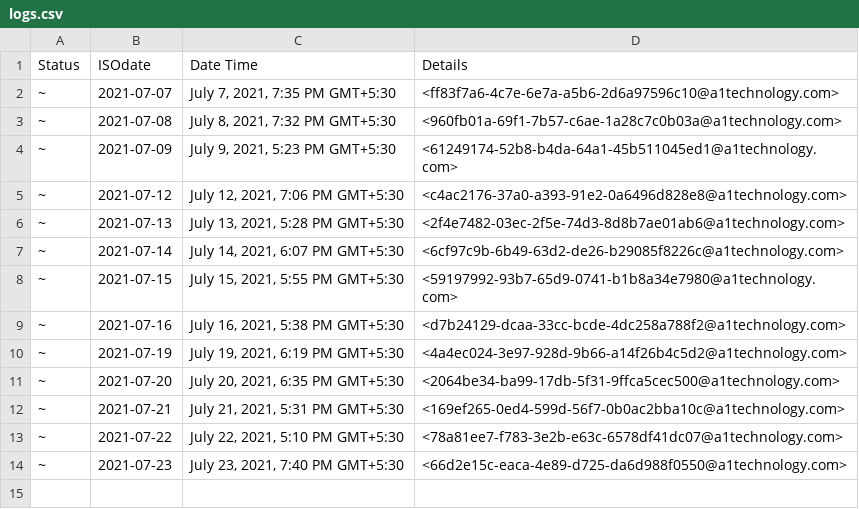
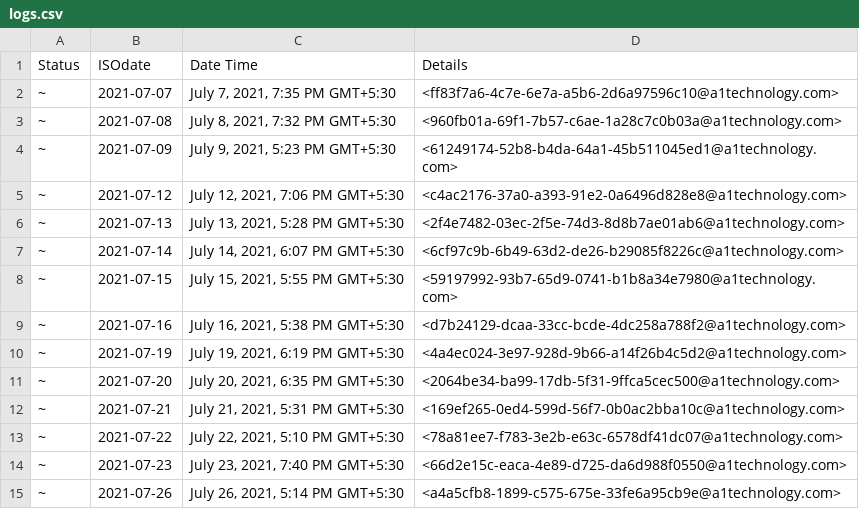
Before and after one commit to OmkarKirpan/sendMail, a CSV file: logs.csv, drawn as a sheet; the diff names each change by its address in the sheet, - before the commit and + after, or states it on an @@ line.

Commit message:
🚀 update logs.csv 📅2021-07-26

```diff
--- a/logs.csv
+++ b/logs.csv
+row 15: ~ | 2021-07-26 | July 26, 2021, 5:14 PM GMT+5:30 | <a4a5cfb8-1899-c575-675e-33fe6a95cb9e@a1technology.com>
```
